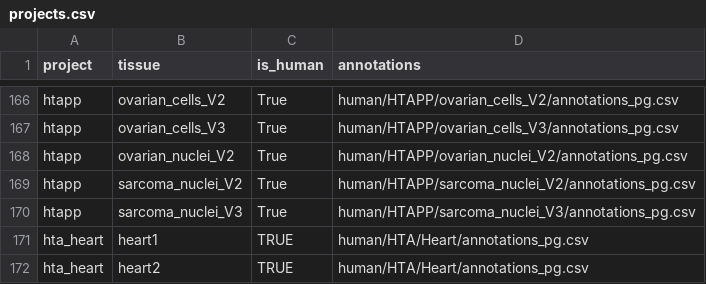
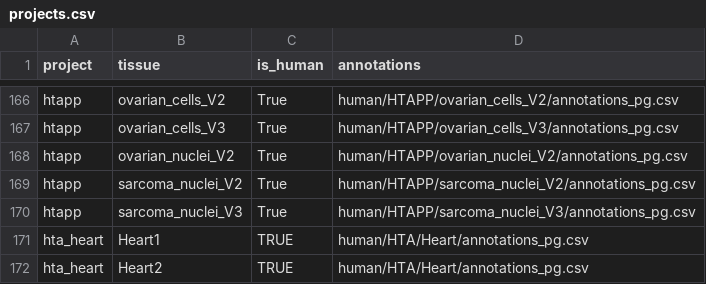
Before and after one commit to ayshwaryas/ddqc, a CSV file: config/read_info/projects.csv, drawn as a sheet; only a part is shown, gaps mark what is left out.

Commit message:
Fixed HTA Heart entry in projects.csv

```diff
--- a/config/read_info/projects.csv
+++ b/config/read_info/projects.csv
@@ -170,3 +170,3 @@ htapp,sarcoma_nuclei_V2,True,human/HTAPP/sarcoma_nuclei_V2/annotations_pg.csv
 htapp,sarcoma_nuclei_V3,True,human/HTAPP/sarcoma_nuclei_V3/annotations_pg.csv
-hta_heart,heart1,TRUE,human/HTA/Heart/annotations_pg.csv
-hta_heart,heart2,TRUE,human/HTA/Heart/annotations_pg.csv
+hta_heart,Heart1,TRUE,human/HTA/Heart/annotations_pg.csv
+hta_heart,Heart2,TRUE,human/HTA/Heart/annotations_pg.csv
```
